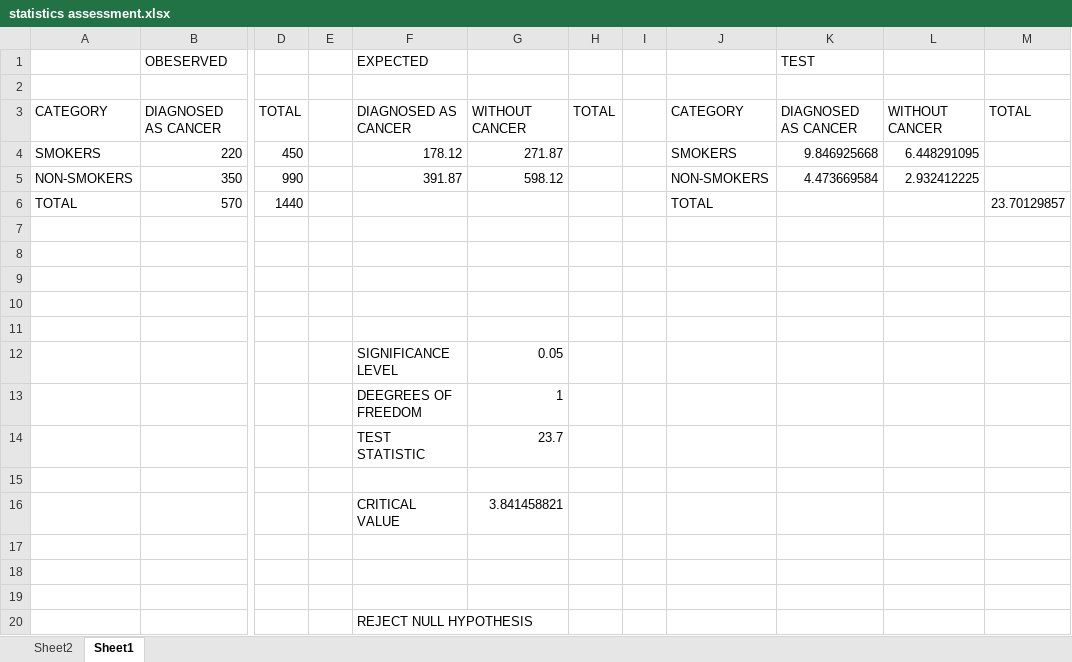
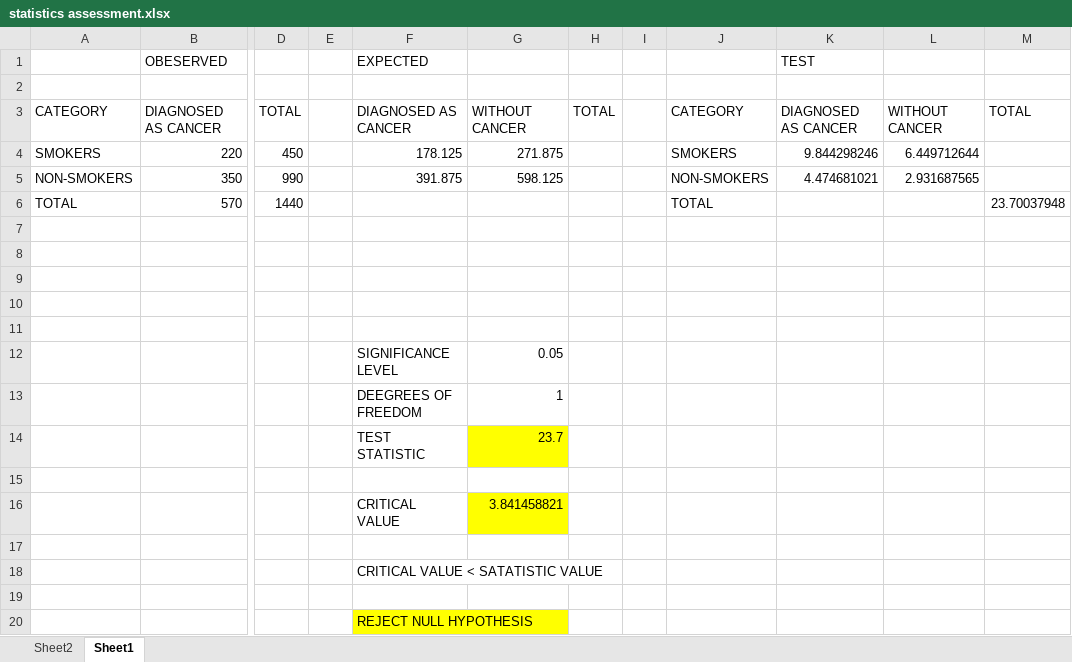
Before and after one commit to pkamlesh551/assessment.-Statistics, an Excel workbook: statistics assessment.xlsx, sheet Sheet1, drawn as a sheet; only a part is shown, gaps mark what is left out; values as stored, in another font and other column widths than the file's, no borders; the diff names each change by its address in the sheet, - before the commit and + after, or states it on an @@ line.

Commit message:
Add files via upload

```diff
--- a/statistics assessment.xlsx (sheet Sheet1)
+++ b/statistics assessment.xlsx (sheet Sheet1)
-F4: 178.12
+F4: 178.125
-G4: 271.87
+G4: 271.875
-K4: 9.846925668
+K4: 9.844298246
-L4: 6.448291095
+L4: 6.449712644
-F5: 391.87
+F5: 391.875
-G5: 598.12
+G5: 598.125
-K5: 4.473669584
+K5: 4.474681021
-L5: 2.932412225
+L5: 2.931687565
-M6: 23.70129857
+M6: 23.70037948
-G14 fill: none
+G14 fill: #FFFF00
-G16 fill: none
+G16 fill: #FFFF00
-F18: (empty)
+F18: CRITICAL VALUE < SATATISTIC VALUE
-F20 fill: none
+F20 fill: #FFFF00
```
Also changed, not shown: sheet Sheet2.
